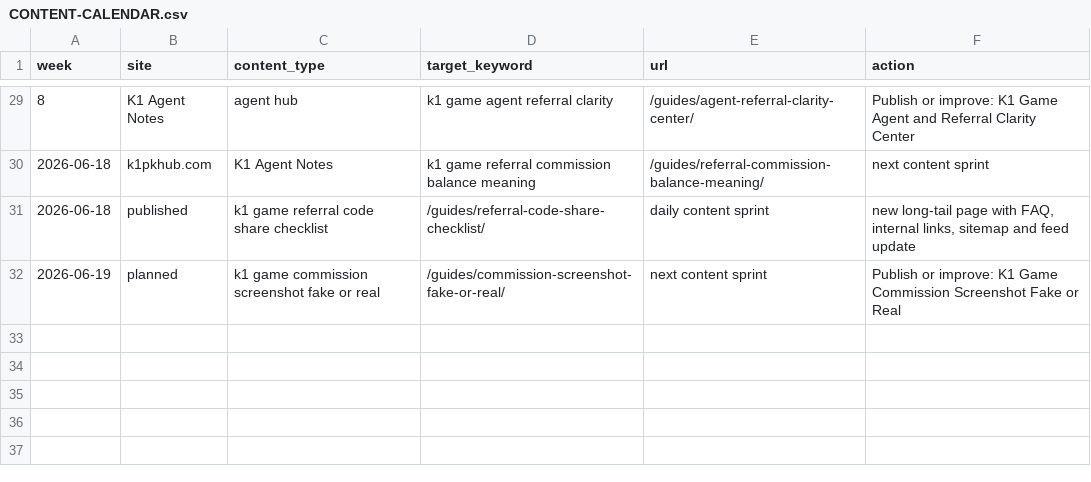
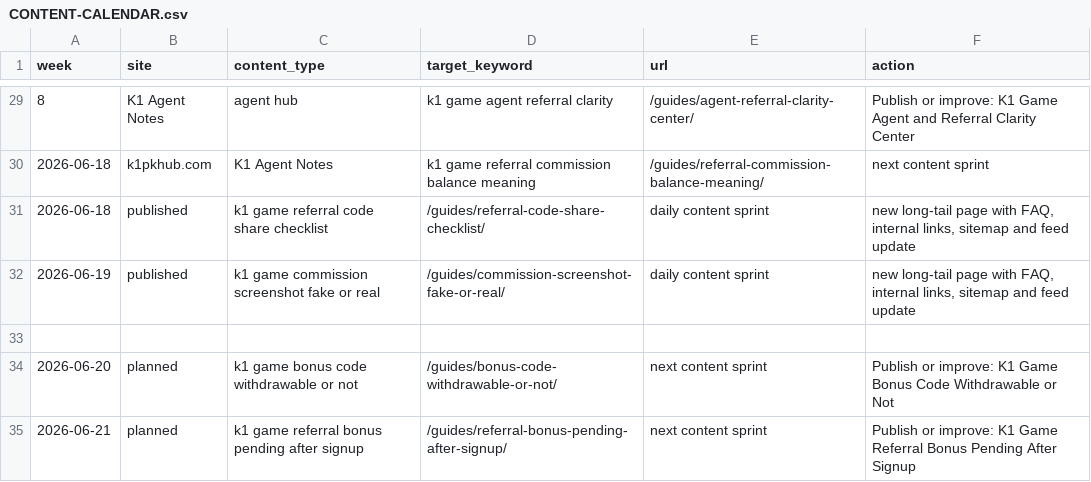
Before and after one commit to alexgkbet888-web/k1pkhub.com, a CSV file: CONTENT-CALENDAR.csv, drawn as a sheet; only a part is shown, gaps mark what is left out.

Commit message:
Publish k1pkhub.com SEO refresh 2026-06-20 09:27

```diff
--- a/CONTENT-CALENDAR.csv
+++ b/CONTENT-CALENDAR.csv
@@ -31,2 +31,5 @@
 "2026-06-18","published","k1 game referral code share checklist","/guides/referral-code-share-checklist/","daily content sprint","new long-tail page with FAQ, internal links, sitemap and feed update"
-"2026-06-19","planned","k1 game commission screenshot fake or real","/guides/commission-screenshot-fake-or-real/","next content sprint","Publish or improve: K1 Game Commission Screenshot Fake or Real"
+"2026-06-19","published","k1 game commission screenshot fake or real","/guides/commission-screenshot-fake-or-real/","daily content sprint","new long-tail page with FAQ, internal links, sitemap and feed update"
+
+"2026-06-20","planned","k1 game bonus code withdrawable or not","/guides/bonus-code-withdrawable-or-not/","next content sprint","Publish or improve: K1 Game Bonus Code Withdrawable or Not"
+"2026-06-21","planned","k1 game referral bonus pending after signup","/guides/referral-bonus-pending-after-signup/","next content sprint","Publish or improve: K1 Game Referral Bonus Pending After Signup"
```
